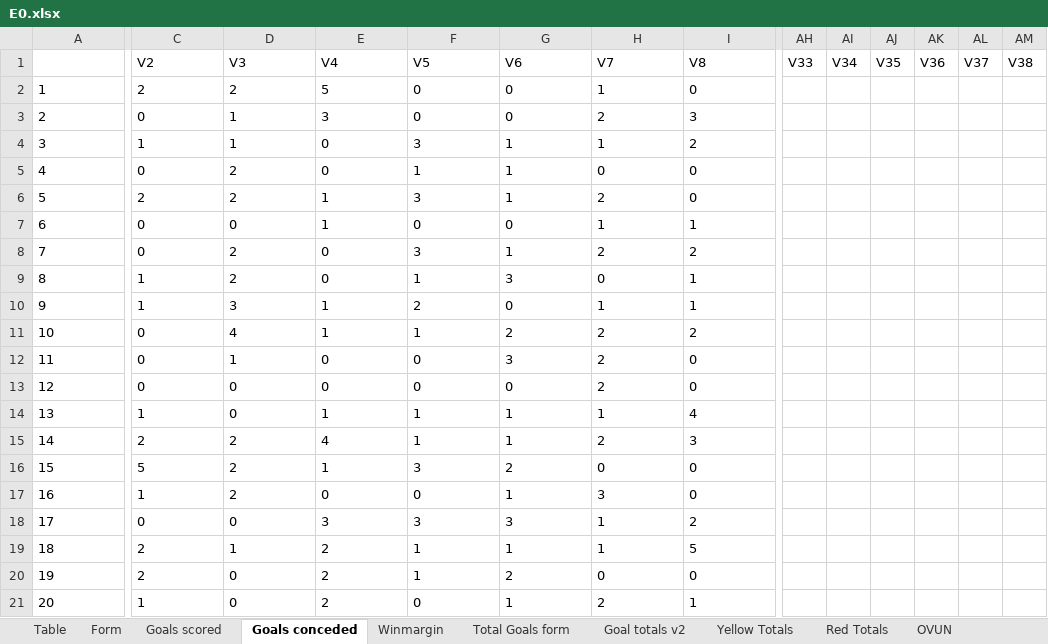
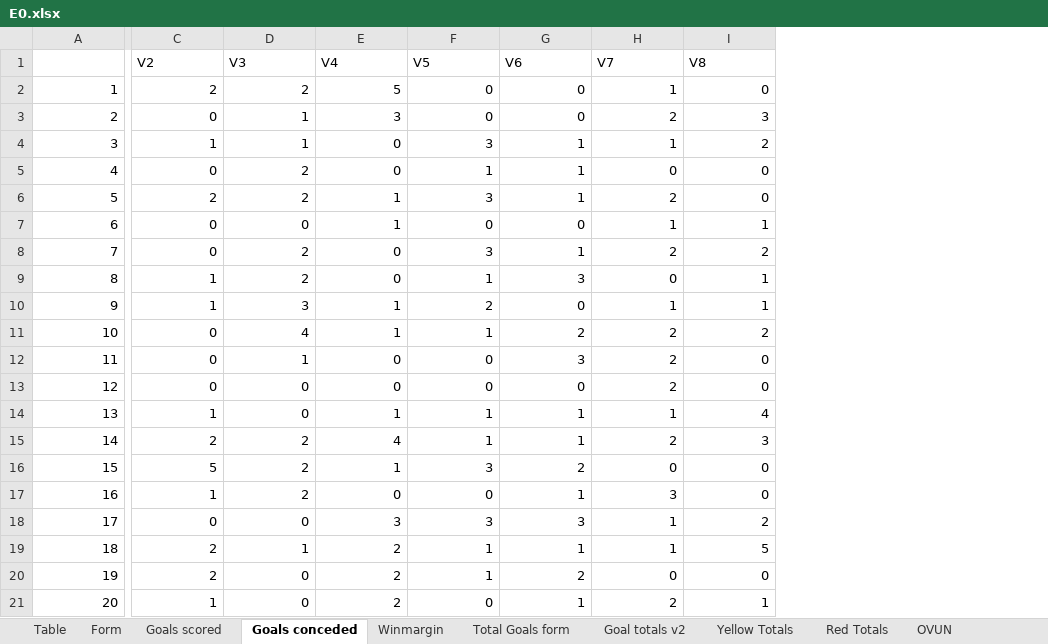
Before and after one commit to gitboyzorro5/Rsoccer, an Excel workbook: Divisions/E0.xlsx, sheet Goals conceded, drawn as a sheet; only a part is shown, gaps mark what is left out; values as stored, in another font and other column widths than the file's, no borders; conditional formats not drawn; the diff covers the shown part only; the diff names each change by its address in the sheet, - before the commit and + after, or states it on an @@ line.

```diff
--- a/Divisions/E0.xlsx (sheet Goals conceded)
+++ b/Divisions/E0.xlsx (sheet Goals conceded)
@@ column AH (V33) hidden, empty @@
@@ column AI (V34) hidden, empty @@
@@ column AJ (V35) hidden, empty @@
@@ column AK (V36) hidden, empty @@
@@ column AL (V37) hidden, empty @@
@@ column AM (V38) hidden, empty @@
-A2:A21 alignment: left
+A2:A21 alignment: right
-C2:I5 alignment: left
+C2:I5 alignment: right
-C6:I6 alignment: left
+C6:I6 alignment: right
-C7:I8 alignment: left
+C7:I8 alignment: right
-C9:I9 alignment: left
+C9:I9 alignment: right
-C10:I10 alignment: left
+C10:I10 alignment: right
-C11:I11 alignment: left
+C11:I11 alignment: right
-C12:I21 alignment: left
+C12:I21 alignment: right
```
Also changed, not shown: 4 edited cells and cell formats elsewhere in this sheet, sheet Winmargin, sheet OVUN, sheet Table, sheet Goals scored, Divisions/E1.xlsx, Divisions/E2.xlsx, 45 other files.
